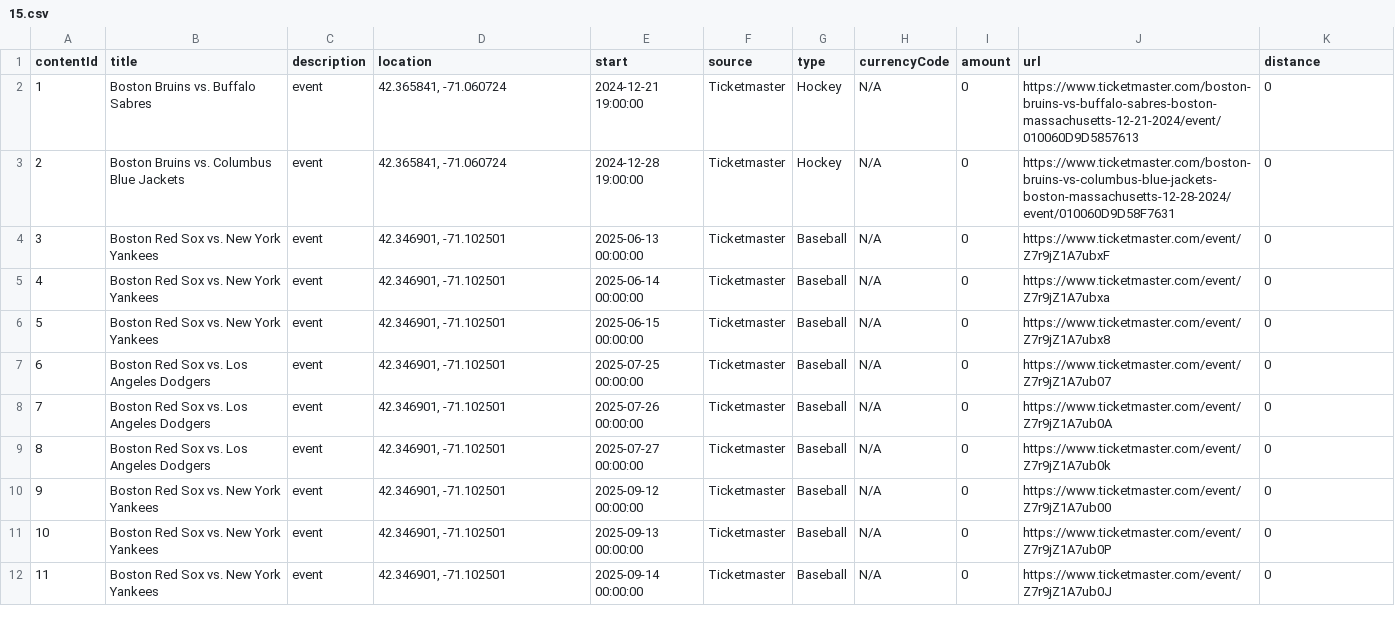
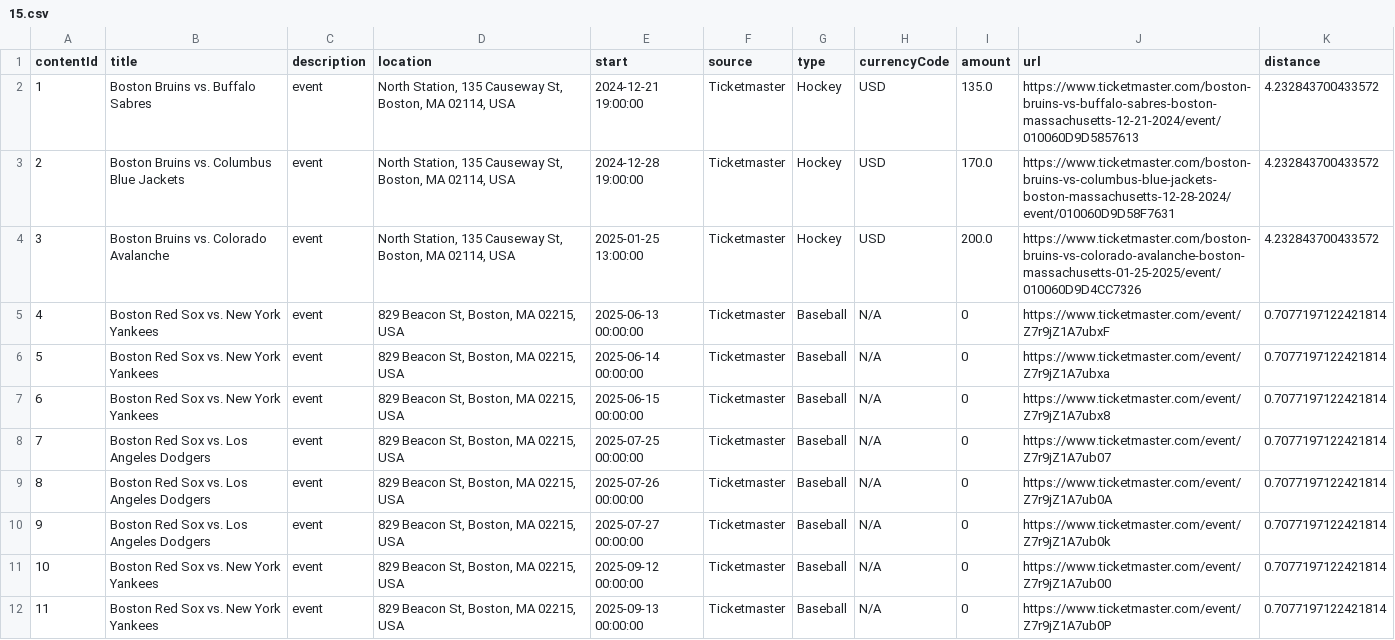
Before and after one commit to rayfould/Ventaura, a CSV file: backend/ventaura_backend/CsvFiles/15.csv, drawn as a sheet; only a part is shown; the diff covers the shown part only.

```diff
--- a/backend/ventaura_backend/CsvFiles/15.csv
+++ b/backend/ventaura_backend/CsvFiles/15.csv
@@ -1,12 +1,12 @@
 contentId,title,description,location,start,source,type,currencyCode,amount,url,distance
-1,Boston Bruins vs. Buffalo Sabres,event,"42.365841, -71.060724",2024-12-21 19:00:00,Ticketmaster,Hockey,N/A,0,https://www.ticketmaster.com/boston-bruins-vs-buffalo-sabres-boston-massachusetts-12-21-2024/event/010060D9D5857613,0
-2,Boston Bruins vs. Columbus Blue Jackets,event,"42.365841, -71.060724",2024-12-28 19:00:00,Ticketmaster,Hockey,N/A,0,https://www.ticketmaster.com/boston-bruins-vs-columbus-blue-jackets-boston-massachusetts-12-28-2024/event/010060D9D58F7631,0
-3,Boston Red Sox vs. New York Yankees,event,"42.346901, -71.102501",2025-06-13 00:00:00,Ticketmaster,Baseball,N/A,0,https://www.ticketmaster.com/event/Z7r9jZ1A7ubxF,0
-4,Boston Red Sox vs. New York Yankees,event,"42.346901, -71.102501",2025-06-14 00:00:00,Ticketmaster,Baseball,N/A,0,https://www.ticketmaster.com/event/Z7r9jZ1A7ubxa,0
-5,Boston Red Sox vs. New York Yankees,event,"42.346901, -71.102501",2025-06-15 00:00:00,Ticketmaster,Baseball,N/A,0,https://www.ticketmaster.com/event/Z7r9jZ1A7ubx8,0
-6,Boston Red Sox vs. Los Angeles Dodgers,event,"42.346901, -71.102501",2025-07-25 00:00:00,Ticketmaster,Baseball,N/A,0,https://www.ticketmaster.com/event/Z7r9jZ1A7ub07,0
-7,Boston Red Sox vs. Los Angeles Dodgers,event,"42.346901, -71.102501",2025-07-26 00:00:00,Ticketmaster,Baseball,N/A,0,https://www.ticketmaster.com/event/Z7r9jZ1A7ub0A,0
-8,Boston Red Sox vs. Los Angeles Dodgers,event,"42.346901, -71.102501",2025-07-27 00:00:00,Ticketmaster,Baseball,N/A,0,https://www.ticketmaster.com/event/Z7r9jZ1A7ub0k,0
-9,Boston Red Sox vs. New York Yankees,event,"42.346901, -71.102501",2025-09-12 00:00:00,Ticketmaster,Baseball,N/A,0,https://www.ticketmaster.com/event/Z7r9jZ1A7ub00,0
-10,Boston Red Sox vs. New York Yankees,event,"42.346901, -71.102501",2025-09-13 00:00:00,Ticketmaster,Baseball,N/A,0,https://www.ticketmaster.com/event/Z7r9jZ1A7ub0P,0
-11,Boston Red Sox vs. New York Yankees,event,"42.346901, -71.102501",2025-09-14 00:00:00,Ticketmaster,Baseball,N/A,0,https://www.ticketmaster.com/event/Z7r9jZ1A7ub0J,0
+1,Boston Bruins vs. Buffalo Sabres,event,"North Station, 135 Causeway St, Boston, MA 02114, USA",2024-12-21 19:00:00,Ticketmaster,Hockey,USD,135.0,https://www.ticketmaster.com/boston-bruins-vs-buffalo-sabres-boston-massachusetts-12-21-2024/event/010060D9D5857613,4.232843700433572
+2,Boston Bruins vs. Columbus Blue Jackets,event,"North Station, 135 Causeway St, Boston, MA 02114, USA",2024-12-28 19:00:00,Ticketmaster,Hockey,USD,170.0,https://www.ticketmaster.com/boston-bruins-vs-columbus-blue-jackets-boston-massachusetts-12-28-2024/event/010060D9D58F7631,4.232843700433572
+3,Boston Bruins vs. Colorado Avalanche,event,"North Station, 135 Causeway St, Boston, MA 02114, USA",2025-01-25 13:00:00,Ticketmaster,Hockey,USD,200.0,https://www.ticketmaster.com/boston-bruins-vs-colorado-avalanche-boston-massachusetts-01-25-2025/event/010060D9D4CC7326,4.232843700433572
+4,Boston Red Sox vs. New York Yankees,event,"829 Beacon St, Boston, MA 02215, USA",2025-06-13 00:00:00,Ticketmaster,Baseball,N/A,0,https://www.ticketmaster.com/event/Z7r9jZ1A7ubxF,0.7077197122421814
+5,Boston Red Sox vs. New York Yankees,event,"829 Beacon St, Boston, MA 02215, USA",2025-06-14 00:00:00,Ticketmaster,Baseball,N/A,0,https://www.ticketmaster.com/event/Z7r9jZ1A7ubxa,0.7077197122421814
+6,Boston Red Sox vs. New York Yankees,event,"829 Beacon St, Boston, MA 02215, USA",2025-06-15 00:00:00,Ticketmaster,Baseball,N/A,0,https://www.ticketmaster.com/event/Z7r9jZ1A7ubx8,0.7077197122421814
+7,Boston Red Sox vs. Los Angeles Dodgers,event,"829 Beacon St, Boston, MA 02215, USA",2025-07-25 00:00:00,Ticketmaster,Baseball,N/A,0,https://www.ticketmaster.com/event/Z7r9jZ1A7ub07,0.7077197122421814
+8,Boston Red Sox vs. Los Angeles Dodgers,event,"829 Beacon St, Boston, MA 02215, USA",2025-07-26 00:00:00,Ticketmaster,Baseball,N/A,0,https://www.ticketmaster.com/event/Z7r9jZ1A7ub0A,0.7077197122421814
+9,Boston Red Sox vs. Los Angeles Dodgers,event,"829 Beacon St, Boston, MA 02215, USA",2025-07-27 00:00:00,Ticketmaster,Baseball,N/A,0,https://www.ticketmaster.com/event/Z7r9jZ1A7ub0k,0.7077197122421814
+10,Boston Red Sox vs. New York Yankees,event,"829 Beacon St, Boston, MA 02215, USA",2025-09-12 00:00:00,Ticketmaster,Baseball,N/A,0,https://www.ticketmaster.com/event/Z7r9jZ1A7ub00,0.7077197122421814
+11,Boston Red Sox vs. New York Yankees,event,"829 Beacon St, Boston, MA 02215, USA",2025-09-13 00:00:00,Ticketmaster,Baseball,N/A,0,https://www.ticketmaster.com/event/Z7r9jZ1A7ub0P,0.7077197122421814
```
Also changed, not shown: 38 edited cells elsewhere in this file, 25 other files.
